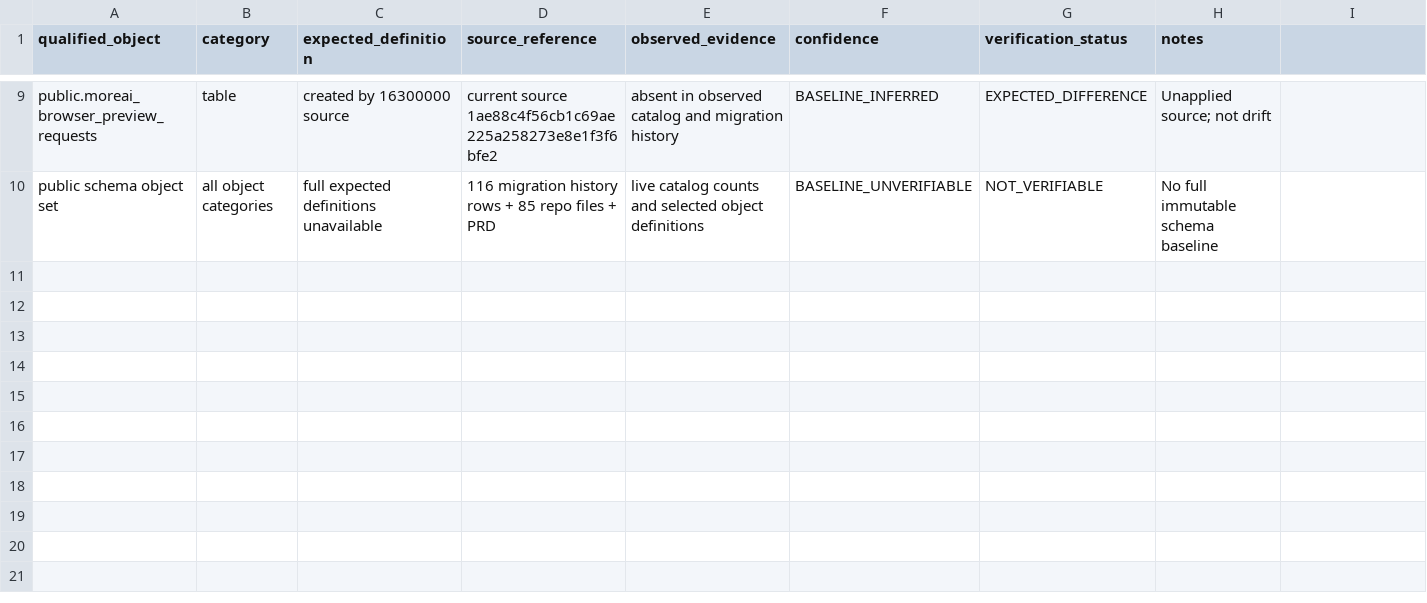
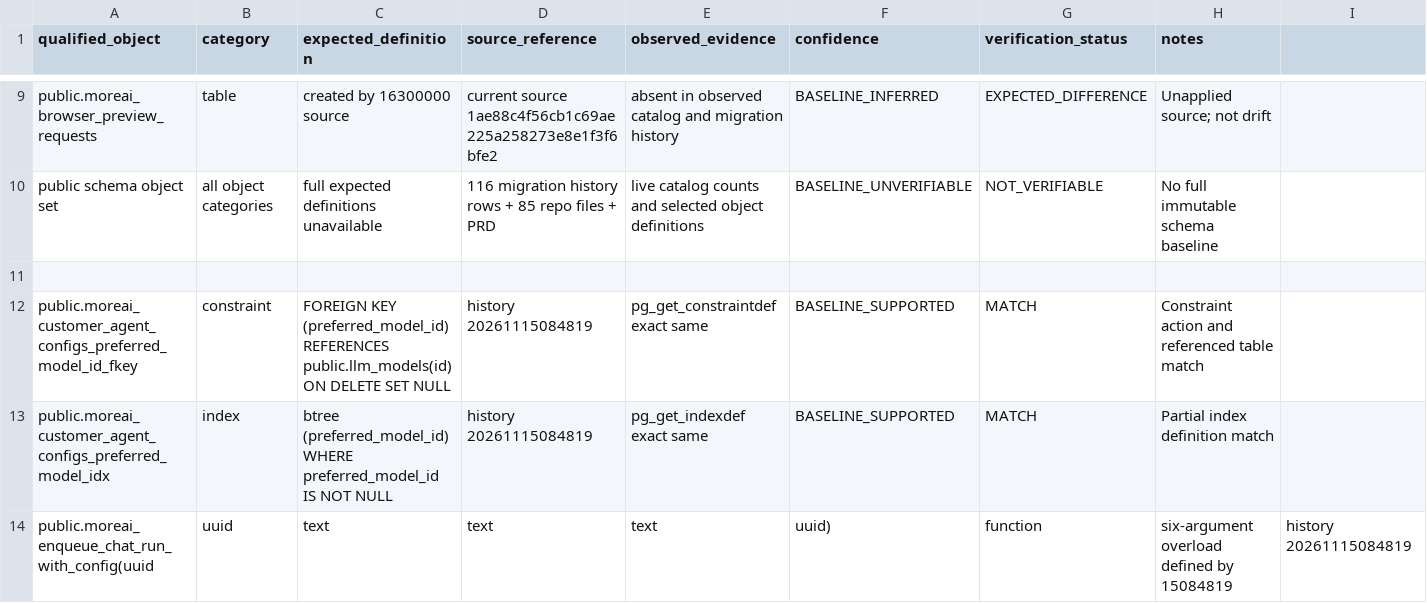
Before and after one commit to fadliansyah36/More-AI-Portal-Indihome, a CSV file: docs/implementation/expected-schema-object-inventory-20261118.csv, drawn as a sheet; only a part is shown, gaps mark what is left out; rows hold the shown columns only; the diff names each change by its address in the sheet, - before the commit and + after, or states it on an @@ line.

Commit message:
docs(governance): refine preferred model object inventory

```diff
--- a/docs/implementation/expected-schema-object-inventory-20261118.csv
+++ b/docs/implementation/expected-schema-object-inventory-20261118.csv
+row 11: (empty)
+row 12: public.moreai_customer_agent_configs_preferred_model_id_fkey | constraint | FOREIGN KEY (preferred_model_id) REFERENCES public.llm_models(id) ON DELETE SET NULL | history 20261115084819 | pg_get_constraintdef exact same | BASELINE_SUPPORTED | MATCH | Constraint action and referenced table match
+row 13: public.moreai_customer_agent_configs_preferred_model_idx | index | btree (preferred_model_id) WHERE preferred_model_id IS NOT NULL | history 20261115084819 | pg_get_indexdef exact same | BASELINE_SUPPORTED | MATCH | Partial index definition match
+row 14: public.moreai_enqueue_chat_run_with_config(uuid | uuid | text | text | text | uuid) | function | six-argument overload defined by 15084819 | history 20261115084819
```
